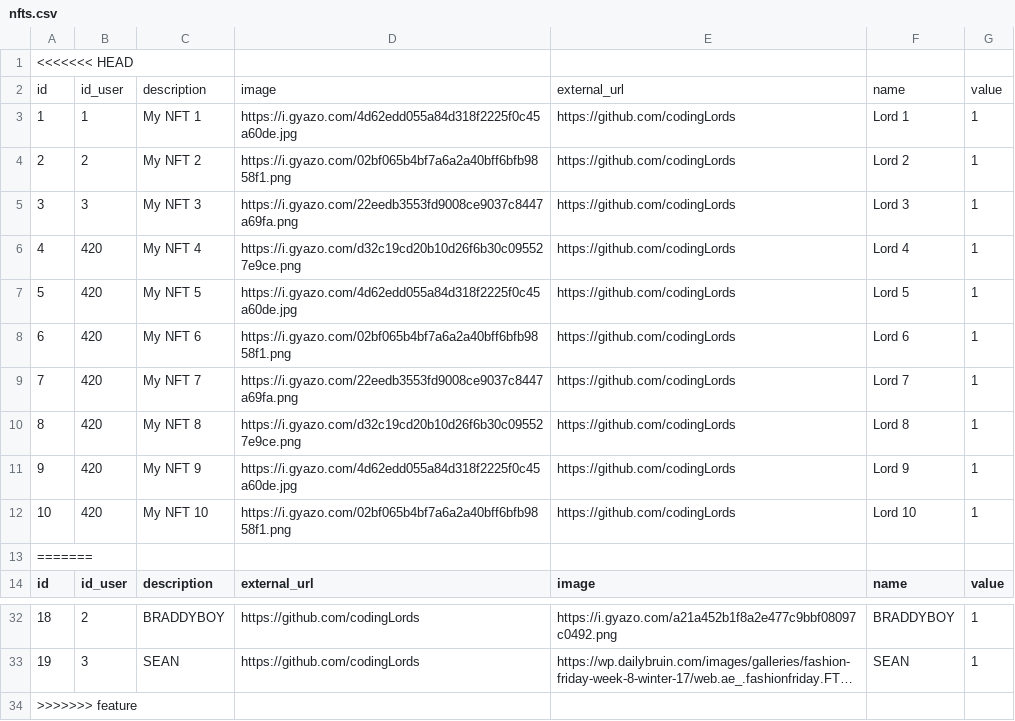
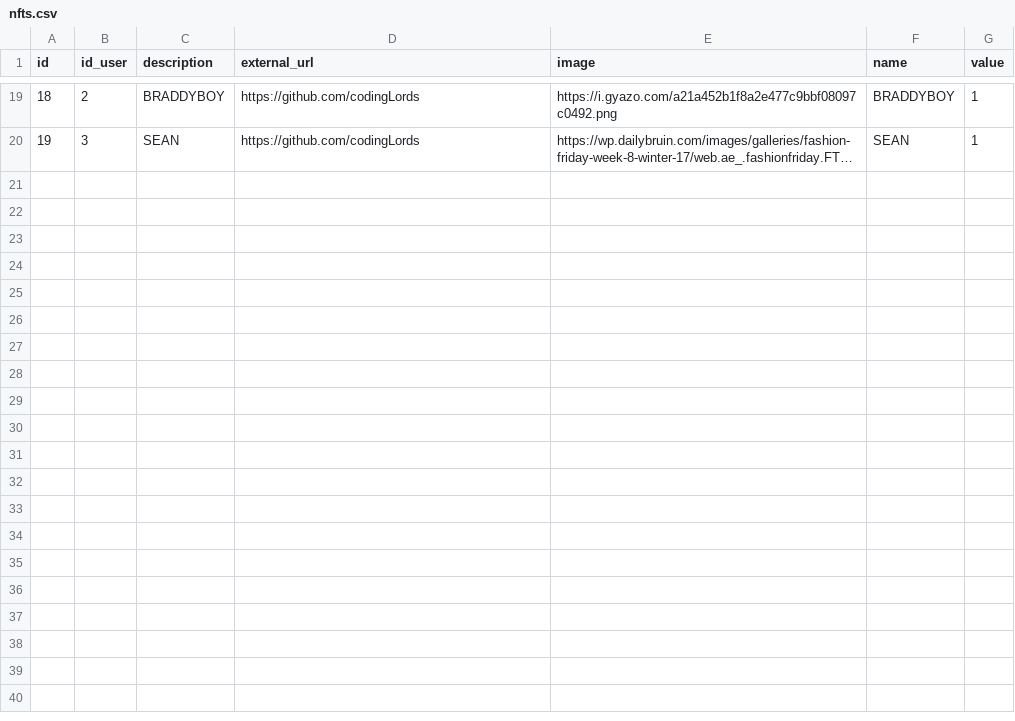
Before and after one commit to Blue-Ocean-Ravenclaw/Crypto-Casino, a CSV file: fakeData/nfts.csv, drawn as a sheet; only a part is shown, gaps mark what is left out; long unchanged cells end in …; the diff names each change by its address in the sheet, - before the commit and + after, or states it on an @@ line.

Commit message:
fake data update

```diff
--- a/fakeData/nfts.csv
+++ b/fakeData/nfts.csv
-row 1: <<<<<<< HEAD
-row 2: id | id_user | description | image | external_url | name | value
-row 3: 1 | 1 | My NFT 1 | https://i.gyazo.com/4d62edd055a84d318f2225f0c45a60de.jpg | https://github.com/codingLords | Lord 1 | 1
-row 4: 2 | 2 | My NFT 2 | https://i.gyazo.com/02bf065b4bf7a6a2a40bff6bfb9858f1.png | https://github.com/codingLords | Lord 2 | 1
-row 5: 3 | 3 | My NFT 3 | https://i.gyazo.com/22eedb3553fd9008ce9037c8447a69fa.png | https://github.com/codingLords | Lord 3 | 1
-row 6: 4 | 420 | My NFT 4 | https://i.gyazo.com/d32c19cd20b10d26f6b30c095527e9ce.png | https://github.com/codingLords | Lord 4 | 1
-row 7: 5 | 420 | My NFT 5 | https://i.gyazo.com/4d62edd055a84d318f2225f0c45a60de.jpg | https://github.com/codingLords | Lord 5 | 1
-row 8: 6 | 420 | My NFT 6 | https://i.gyazo.com/02bf065b4bf7a6a2a40bff6bfb9858f1.png | https://github.com/codingLords | Lord 6 | 1
-row 9: 7 | 420 | My NFT 7 | https://i.gyazo.com/22eedb3553fd9008ce9037c8447a69fa.png | https://github.com/codingLords | Lord 7 | 1
-row 10: 8 | 420 | My NFT 8 | https://i.gyazo.com/d32c19cd20b10d26f6b30c095527e9ce.png | https://github.com/codingLords | Lord 8 | 1
-row 11: 9 | 420 | My NFT 9 | https://i.gyazo.com/4d62edd055a84d318f2225f0c45a60de.jpg | https://github.com/codingLords | Lord 9 | 1
-row 12: 10 | 420 | My NFT 10 | https://i.gyazo.com/02bf065b4bf7a6a2a40bff6bfb9858f1.png | https://github.com/codingLords | Lord 10 | 1
-row 13: =======
-row 34: >>>>>>> feature
```
Also changed, not shown: fakeData/user.csv.
